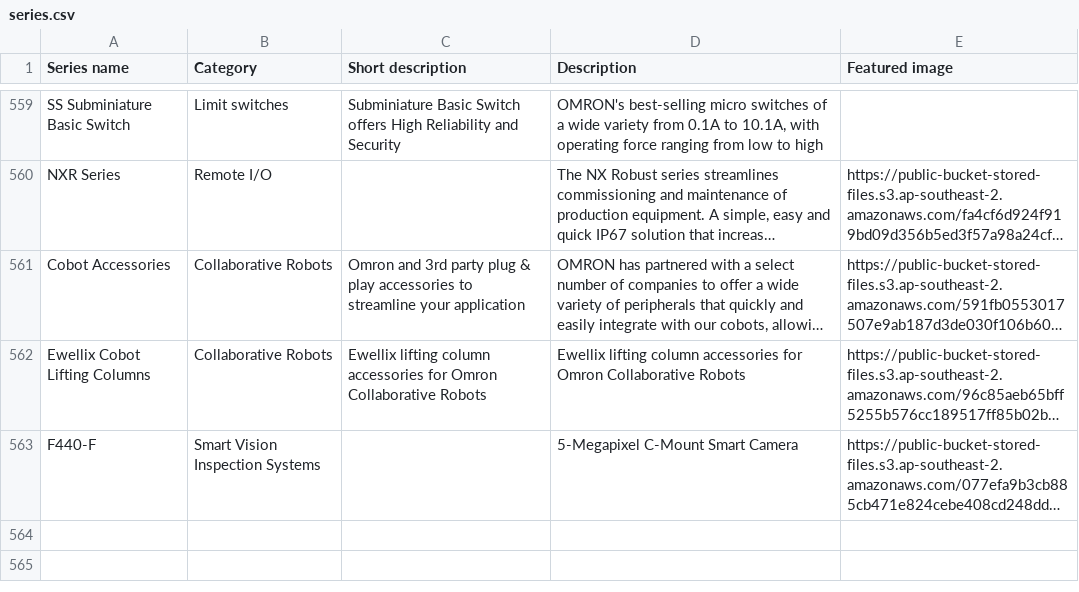
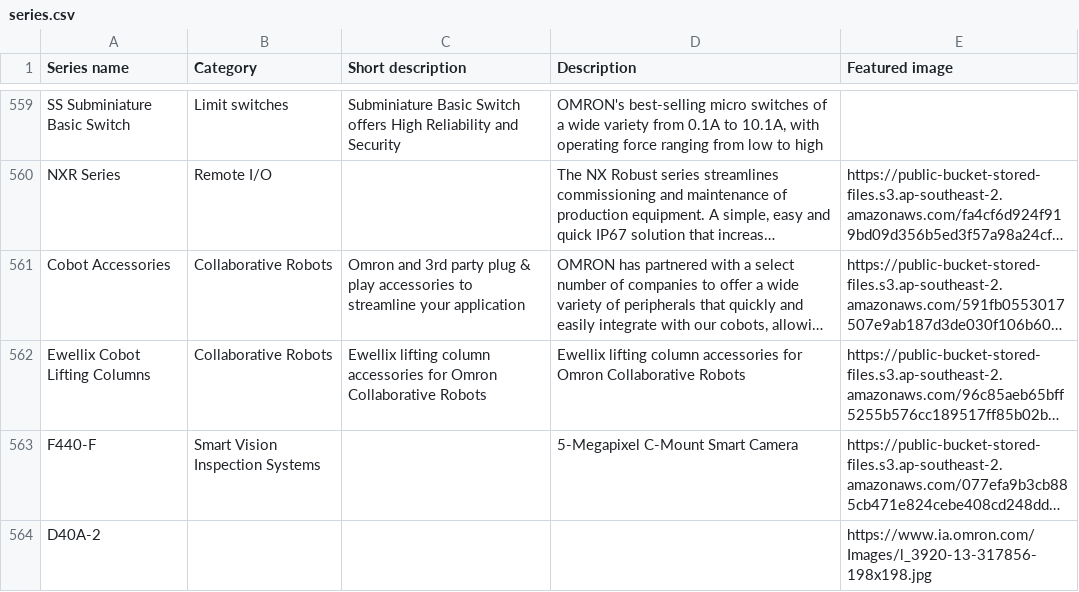
Before and after one commit to amritr10/Streamlit-annual-promo-app, a CSV file: series.csv, drawn as a sheet; only a part is shown, gaps mark what is left out; long unchanged cells end in …; the diff names each change by its address in the sheet, - before the commit and + after, or states it on an @@ line.

```diff
--- a/series.csv
+++ b/series.csv
+row 564: D40A-2 |  |  |  | https://www.ia.omron.com/Images/l_3920-13-317856-198x198.jpg
```
Also changed, not shown: 2 other files.
